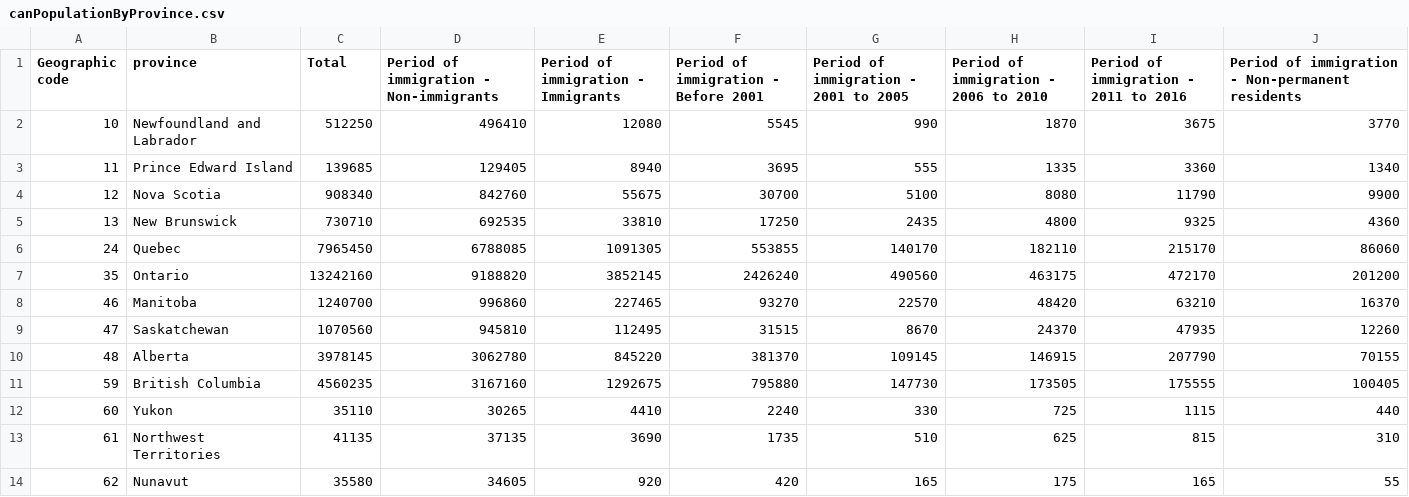
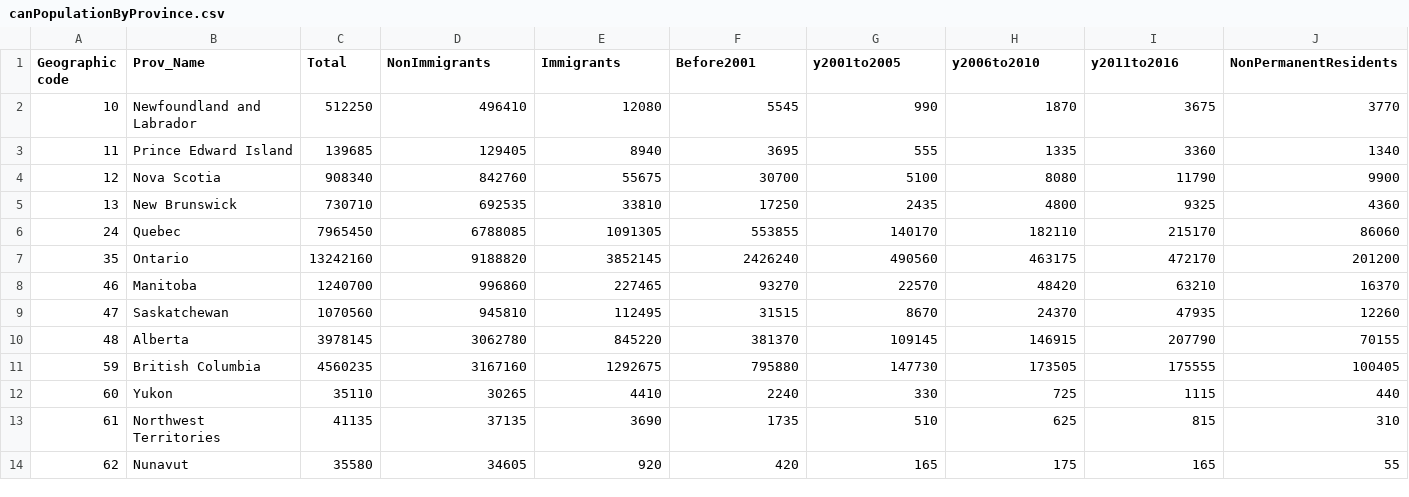
Before and after one commit to sandrawangyx/nv-498, a CSV file: 498Final/src/main/resources/templates/CSV/canPopulationByProvince.csv, drawn as a sheet.

```diff
--- a/498Final/src/main/resources/templates/CSV/canPopulationByProvince.csv
+++ b/498Final/src/main/resources/templates/CSV/canPopulationByProvince.csv
@@ -1,2 +1,2 @@
-Geographic code,province,Total,Period of immigration - Non-immigrants,Period of immigration - Immigrants,Period of immigration - Before 2001,Period of immigration - 2001 to 2005,Period of immigration - 2006 to 2010,Period of immigration - 2011 to 2016,Period of immigration - Non-permanent residents
+Geographic code,Prov_Name,Total,NonImmigrants,Immigrants,Before2001,y2001to2005,y2006to2010,y2011to2016,NonPermanentResidents
 10,Newfoundland and Labrador,512250,496410,12080,5545,990,1870,3675,3770
```
Also changed, not shown: 4 other files.
